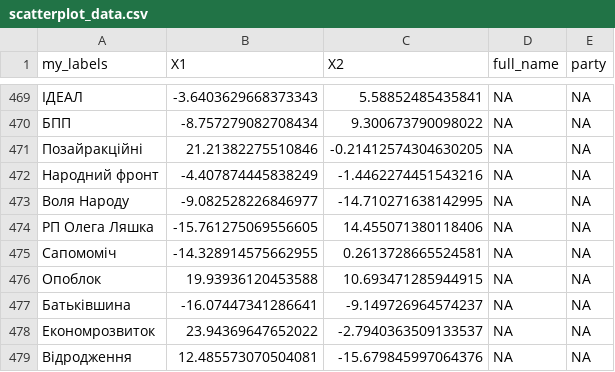
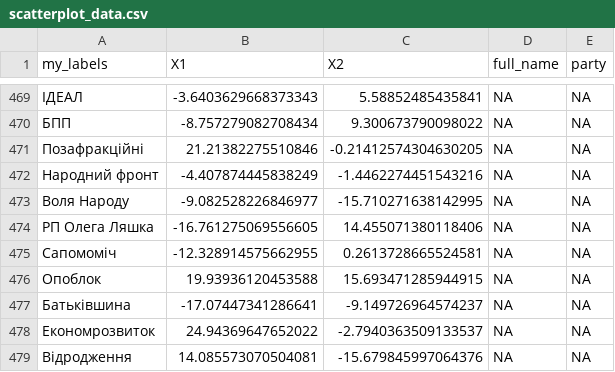
Before and after one commit to texty/verhovna-rada, a CSV file: data/scatterplot_data.csv, drawn as a sheet; only a part is shown, gaps mark what is left out.

```diff
--- a/data/scatterplot_data.csv
+++ b/data/scatterplot_data.csv
@@ -470,10 +470,10 @@ my_labels,X1,X2,full_name,party
 БПП,-8.757279082708434,9.300673790098022,NA,NA
-Позайракційні,21.21382275510846,-0.21412574304630205,NA,NA
+Позафракційні,21.21382275510846,-0.21412574304630205,NA,NA
 Народний фронт,-4.407874445838249,-1.4462274451543216,NA,NA
-Воля Народу,-9.082528226846977,-14.710271638142995,NA,NA
-РП Олега Ляшка,-15.761275069556605,14.455071380118406,NA,NA
-Сапомоміч,-14.328914575662955,0.2613728665524581,NA,NA
-Опоблок,19.93936120453588,10.693471285944915,NA,NA
-Батьківшина,-16.07447341286641,-9.149726964574237,NA,NA
-Економрозвиток,23.94369647652022,-2.7940363509133537,NA,NA
-Відродження,12.485573070504081,-15.679845997064376,NA,NA
+Воля Народу,-9.082528226846977,-15.710271638142995,NA,NA
+РП Олега Ляшка,-16.761275069556605,14.455071380118406,NA,NA
+Сапомоміч,-12.328914575662955,0.2613728665524581,NA,NA
+Опоблок,19.93936120453588,15.693471285944915,NA,NA
+Батьківшина,-17.07447341286641,-9.149726964574237,NA,NA
+Економрозвиток,24.94369647652022,-2.7940363509133537,NA,NA
+Відродження,14.085573070504081,-15.679845997064376,NA,NA
```
Also changed, not shown: 36 other files.
